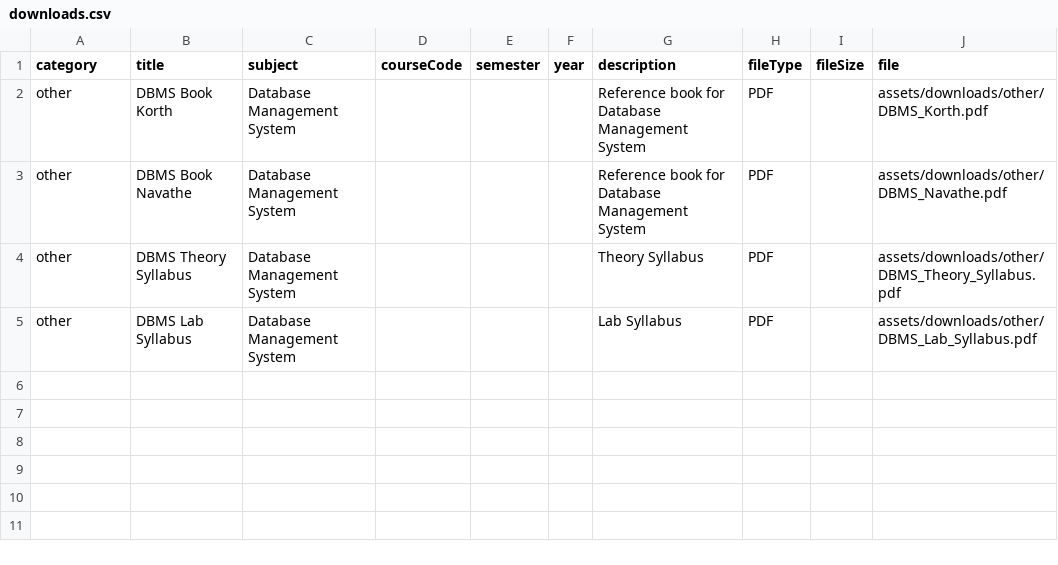
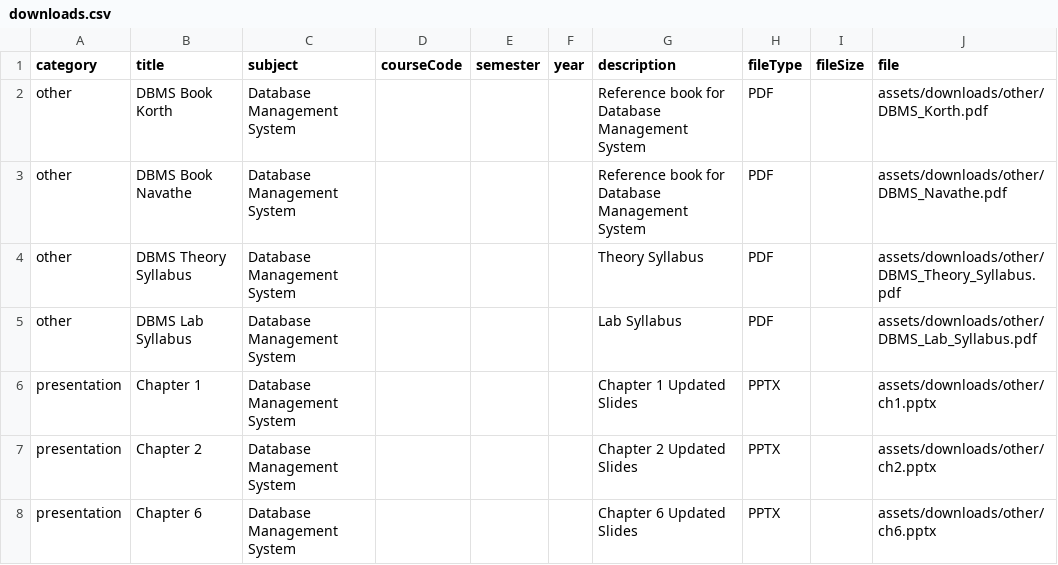
Before and after one commit to shirazkhuranakuk/academic-website, a CSV file: data/csv/downloads.csv, drawn as a sheet.

Commit message:
Add files via upload

```diff
--- a/data/csv/downloads.csv
+++ b/data/csv/downloads.csv
@@ -5 +5,4 @@ other,DBMS Theory Syllabus,Database Management System,,,,Theory Syllabus,PDF,,as
 other,DBMS Lab Syllabus,Database Management System,,,,Lab Syllabus,PDF,,assets/downloads/other/DBMS_Lab_Syllabus.pdf
+presentation,Chapter 1,Database Management System,,,,Chapter 1 Updated Slides,PPTX,,assets/downloads/other/ch1.pptx
+presentation,Chapter 2,Database Management System,,,,Chapter 2 Updated Slides,PPTX,,assets/downloads/other/ch2.pptx
+presentation,Chapter 6,Database Management System,,,,Chapter 6 Updated Slides,PPTX,,assets/downloads/other/ch6.pptx
```
